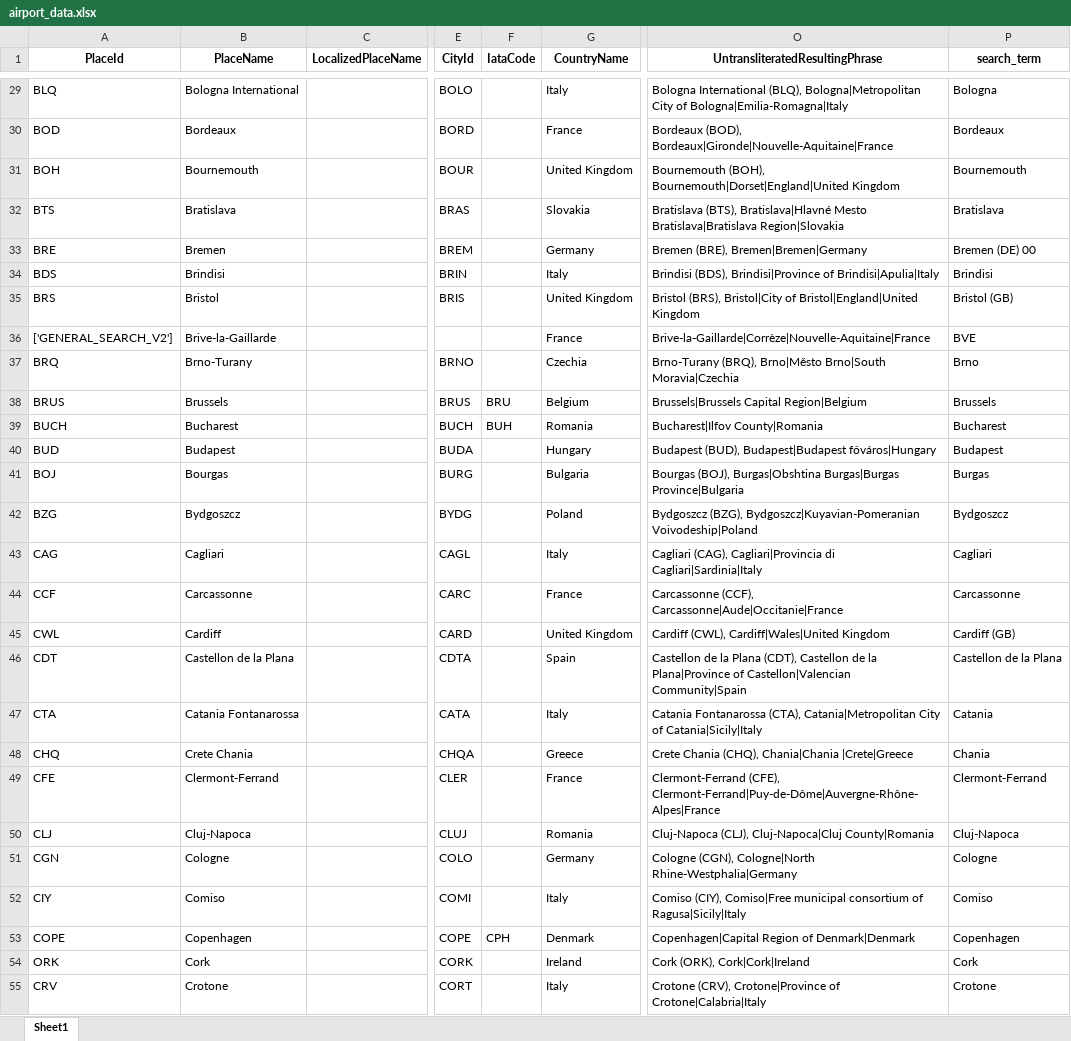
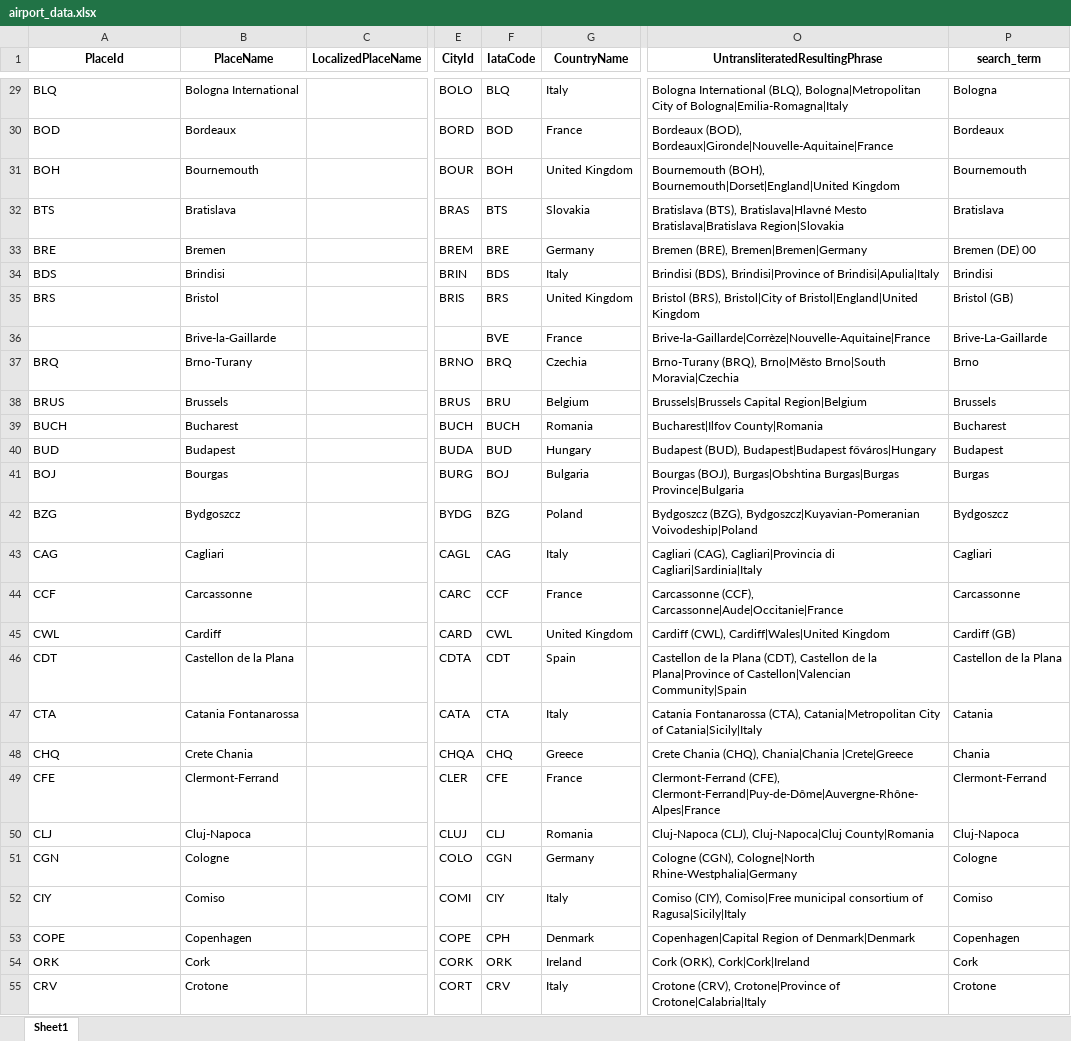
Before and after one commit to omar-elmaria/skyscanner_crawler, an Excel workbook: airport_data.xlsx, sheet Sheet1, drawn as a sheet; only a part is shown, gaps mark what is left out; values as stored, in another font and other column widths than the file's, no borders; conditional formats not drawn; the diff covers the shown part only; the diff names each change by its address in the sheet, - before the commit and + after, or states it on an @@ line.

```diff
--- a/airport_data.xlsx (sheet Sheet1)
+++ b/airport_data.xlsx (sheet Sheet1)
-F29 (IataCode): (empty)
+F29 (IataCode): BLQ
-F30 (IataCode): (empty)
+F30 (IataCode): BOD
-F31 (IataCode): (empty)
+F31 (IataCode): BOH
-F32 (IataCode): (empty)
+F32 (IataCode): BTS
-F33 (IataCode): (empty)
+F33 (IataCode): BRE
-F34 (IataCode): (empty)
+F34 (IataCode): BDS
-F35 (IataCode): (empty)
+F35 (IataCode): BRS
-A36 (PlaceId): ['GENERAL_SEARCH_V2']
+A36 (PlaceId): (empty)
-F36 (IataCode): (empty)
+F36 (IataCode): BVE
-P36 (search_term): BVE
+P36 (search_term): Brive-La-Gaillarde
-F37 (IataCode): (empty)
+F37 (IataCode): BRQ
-F39 (IataCode): BUH
+F39 (IataCode): BUCH
-F40 (IataCode): (empty)
+F40 (IataCode): BUD
-F41 (IataCode): (empty)
+F41 (IataCode): BOJ
-F42 (IataCode): (empty)
+F42 (IataCode): BZG
-F43 (IataCode): (empty)
+F43 (IataCode): CAG
-F44 (IataCode): (empty)
+F44 (IataCode): CCF
-F45 (IataCode): (empty)
+F45 (IataCode): CWL
-F46 (IataCode): (empty)
+F46 (IataCode): CDT
-F47 (IataCode): (empty)
+F47 (IataCode): CTA
-F48 (IataCode): (empty)
+F48 (IataCode): CHQ
-F49 (IataCode): (empty)
+F49 (IataCode): CFE
-F50 (IataCode): (empty)
+F50 (IataCode): CLJ
-F51 (IataCode): (empty)
+F51 (IataCode): CGN
-F52 (IataCode): (empty)
+F52 (IataCode): CIY
-F54 (IataCode): (empty)
+F54 (IataCode): ORK
-F55 (IataCode): (empty)
+F55 (IataCode): CRV
```
Also changed, not shown: 2 added rows, 2 removed rows and 213 edited cells elsewhere in this sheet.
